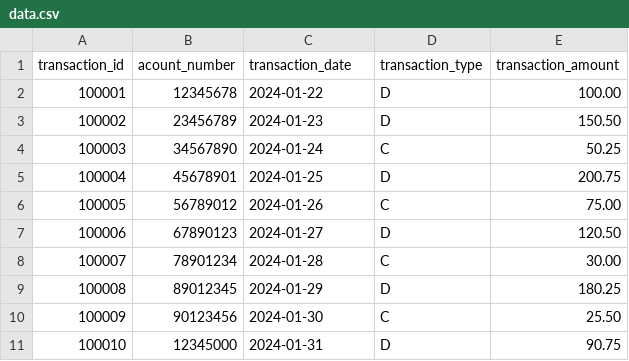
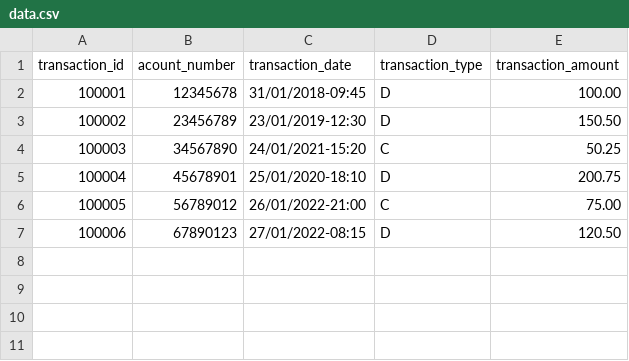
Before and after one commit to CY-Abdel/Bank-Spring-Batch-Java-8, a CSV file: src/main/resources/data.csv, drawn as a sheet.

```diff
--- a/src/main/resources/data.csv
+++ b/src/main/resources/data.csv
@@ -1,11 +1,7 @@
 transaction_id,acount_number,transaction_date,transaction_type,transaction_amount
-100001,12345678,2024-01-22,D,100.00
-100002,23456789,2024-01-23,D,150.50
-100003,34567890,2024-01-24,C,50.25
-100004,45678901,2024-01-25,D,200.75
-100005,56789012,2024-01-26,C,75.00
-100006,67890123,2024-01-27,D,120.50
-100007,78901234,2024-01-28,C,30.00
-100008,89012345,2024-01-29,D,180.25
-100009,90123456,2024-01-30,C,25.50
-100010,12345000,2024-01-31,D,90.75
+100001,12345678,31/01/2018-09:45,D,100.00
+100002,23456789,23/01/2019-12:30,D,150.50
+100003,34567890,24/01/2021-15:20,C,50.25
+100004,45678901,25/01/2020-18:10,D,200.75
+100005,56789012,26/01/2022-21:00,C,75.00
+100006,67890123,27/01/2022-08:15,D,120.50
```
Also changed, not shown: 2 other files.
